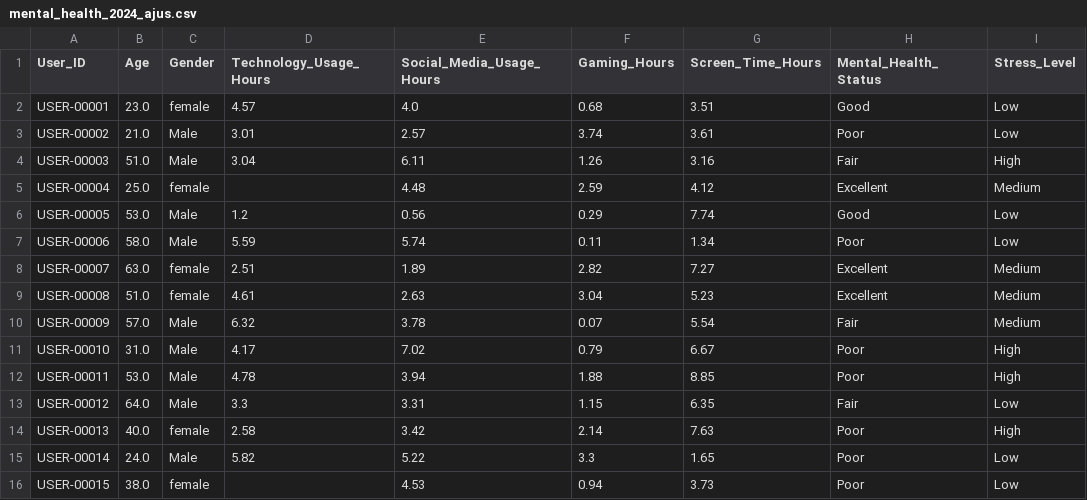
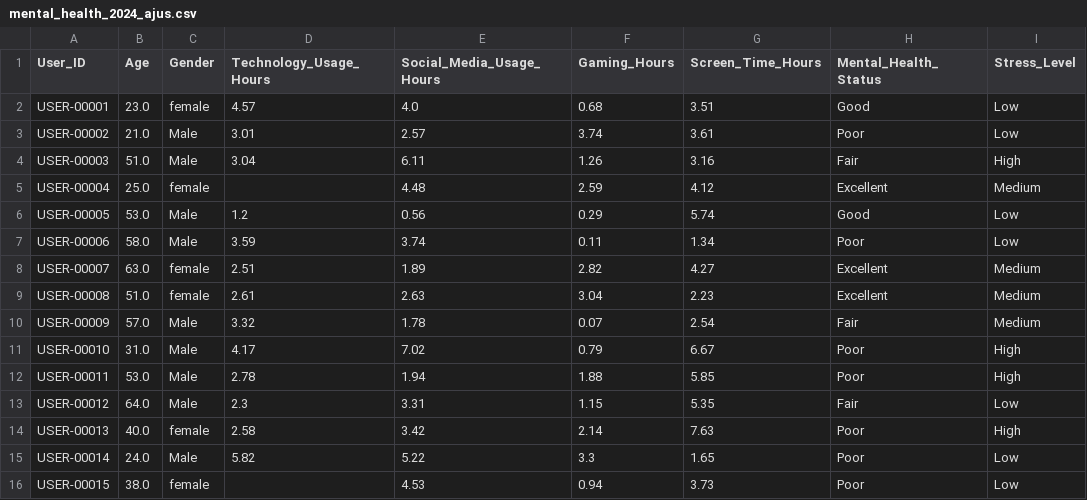
Before and after one commit to DanielTusarma/dataset_dt, a CSV file: mental_health_2024_ajus.csv, drawn as a sheet; only a part is shown; the diff covers the shown part only; the diff names each change by its address in the sheet, - before the commit and + after, or states it on an @@ line.

Commit message:
Update mental_health_2024_ajus.csv
nuevo c

```diff
--- a/mental_health_2024_ajus.csv
+++ b/mental_health_2024_ajus.csv
-G6 (Screen_Time_Hours): 7.74
+G6 (Screen_Time_Hours): 5.74
-D7 (Technology_Usage_Hours): 5.59
+D7 (Technology_Usage_Hours): 3.59
-E7 (Social_Media_Usage_Hours): 5.74
+E7 (Social_Media_Usage_Hours): 3.74
-G8 (Screen_Time_Hours): 7.27
+G8 (Screen_Time_Hours): 4.27
-D9 (Technology_Usage_Hours): 4.61
+D9 (Technology_Usage_Hours): 2.61
-G9 (Screen_Time_Hours): 5.23
+G9 (Screen_Time_Hours): 2.23
-D10 (Technology_Usage_Hours): 6.32
+D10 (Technology_Usage_Hours): 3.32
-E10 (Social_Media_Usage_Hours): 3.78
+E10 (Social_Media_Usage_Hours): 1.78
-G10 (Screen_Time_Hours): 5.54
+G10 (Screen_Time_Hours): 2.54
-D12 (Technology_Usage_Hours): 4.78
+D12 (Technology_Usage_Hours): 2.78
-E12 (Social_Media_Usage_Hours): 3.94
+E12 (Social_Media_Usage_Hours): 1.94
-G12 (Screen_Time_Hours): 8.85
+G12 (Screen_Time_Hours): 5.85
-D13 (Technology_Usage_Hours): 3.3
+D13 (Technology_Usage_Hours): 2.3
-G13 (Screen_Time_Hours): 6.35
+G13 (Screen_Time_Hours): 5.35
```
Also changed, not shown: 49 edited cells elsewhere in this file.
